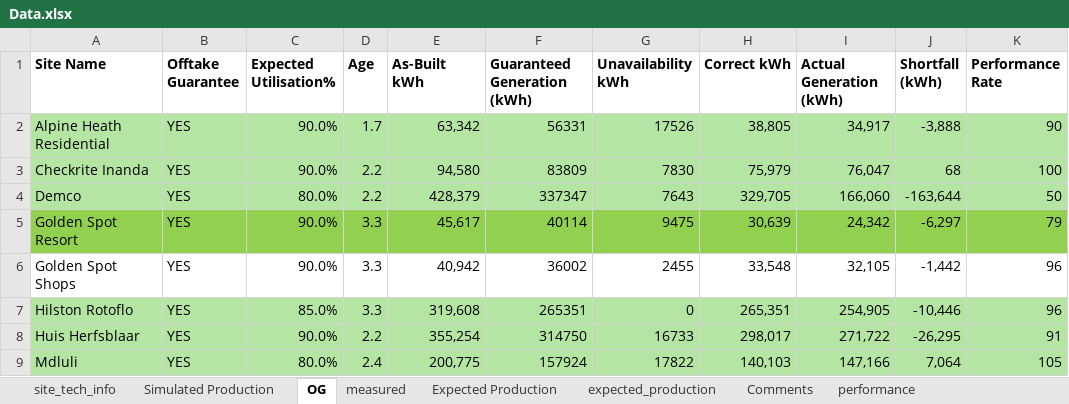
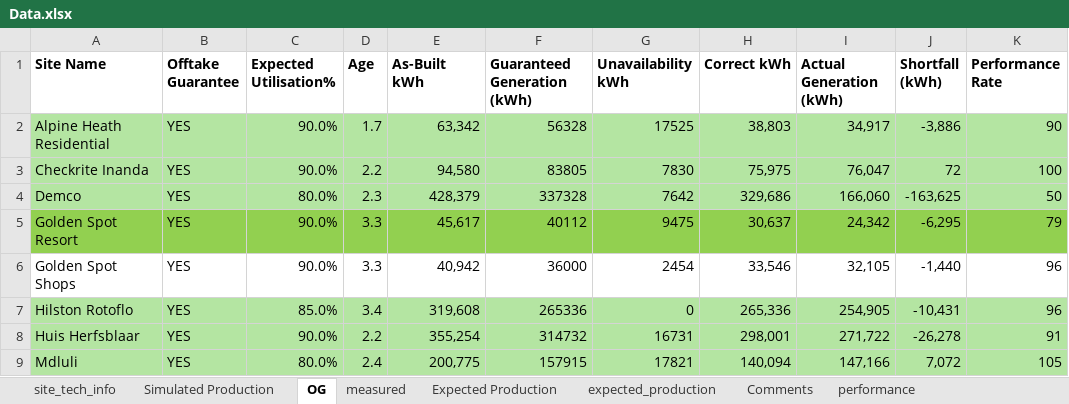
Before and after one commit to MathakgaleMohale/Performance-Review, an Excel workbook: Data.xlsx, sheet OG, drawn as a sheet; only a part is shown; values as stored, in another font and other column widths than the file's, no borders; table styles not drawn; the diff covers the shown part only; the diff names each change by its address in the sheet, - before the commit and + after, or states it on an @@ line.

```diff
--- a/Data.xlsx (sheet OG)
+++ b/Data.xlsx (sheet OG)
-F2 (Guaranteed Generation (kWh)): 56331
+F2 (Guaranteed Generation (kWh)): 56328
-G2 (Unavailability kWh): 17526
+G2 (Unavailability kWh): 17525
-H2 (Correct kWh): 38,805
+H2 (Correct kWh): 38,803
-J2 (Shortfall (kWh)): -3,888
+J2 (Shortfall (kWh)): -3,886
-F3 (Guaranteed Generation (kWh)): 83809
+F3 (Guaranteed Generation (kWh)): 83805
-H3 (Correct kWh): 75,979
+H3 (Correct kWh): 75,975
-J3 (Shortfall (kWh)): 68
+J3 (Shortfall (kWh)): 72
-D4 (Age): 2.2
+D4 (Age): 2.3
-F4 (Guaranteed Generation (kWh)): 337347
+F4 (Guaranteed Generation (kWh)): 337328
-G4 (Unavailability kWh): 7643
+G4 (Unavailability kWh): 7642
-H4 (Correct kWh): 329,705
+H4 (Correct kWh): 329,686
-J4 (Shortfall (kWh)): -163,644
+J4 (Shortfall (kWh)): -163,625
-F5 (Guaranteed Generation (kWh)): 40114
+F5 (Guaranteed Generation (kWh)): 40112
-H5 (Correct kWh): 30,639
+H5 (Correct kWh): 30,637
-J5 (Shortfall (kWh)): -6,297
+J5 (Shortfall (kWh)): -6,295
-F6 (Guaranteed Generation (kWh)): 36002
+F6 (Guaranteed Generation (kWh)): 36000
-G6 (Unavailability kWh): 2455
+G6 (Unavailability kWh): 2454
-H6 (Correct kWh): 33,548
+H6 (Correct kWh): 33,546
-J6 (Shortfall (kWh)): -1,442
+J6 (Shortfall (kWh)): -1,440
-D7 (Age): 3.3
+D7 (Age): 3.4
-F7 (Guaranteed Generation (kWh)): 265351
+F7 (Guaranteed Generation (kWh)): 265336
-H7 (Correct kWh): 265,351
+H7 (Correct kWh): 265,336
-J7 (Shortfall (kWh)): -10,446
+J7 (Shortfall (kWh)): -10,431
-F8 (Guaranteed Generation (kWh)): 314750
+F8 (Guaranteed Generation (kWh)): 314732
-G8 (Unavailability kWh): 16733
+G8 (Unavailability kWh): 16731
-H8 (Correct kWh): 298,017
+H8 (Correct kWh): 298,001
-J8 (Shortfall (kWh)): -26,295
+J8 (Shortfall (kWh)): -26,278
-F9 (Guaranteed Generation (kWh)): 157924
+F9 (Guaranteed Generation (kWh)): 157915
-G9 (Unavailability kWh): 17822
+G9 (Unavailability kWh): 17821
-H9 (Correct kWh): 140,103
+H9 (Correct kWh): 140,094
-J9 (Shortfall (kWh)): 7,064
+J9 (Shortfall (kWh)): 7,072
```
Also changed, not shown: 53 edited cells elsewhere in this sheet, sheet performance, sheet Expected Production, sheet site_tech_info, sheet measured, sheet expected_production, sheet Simulated Production, formulas that keep their value, hidden cells, 3 other files.
